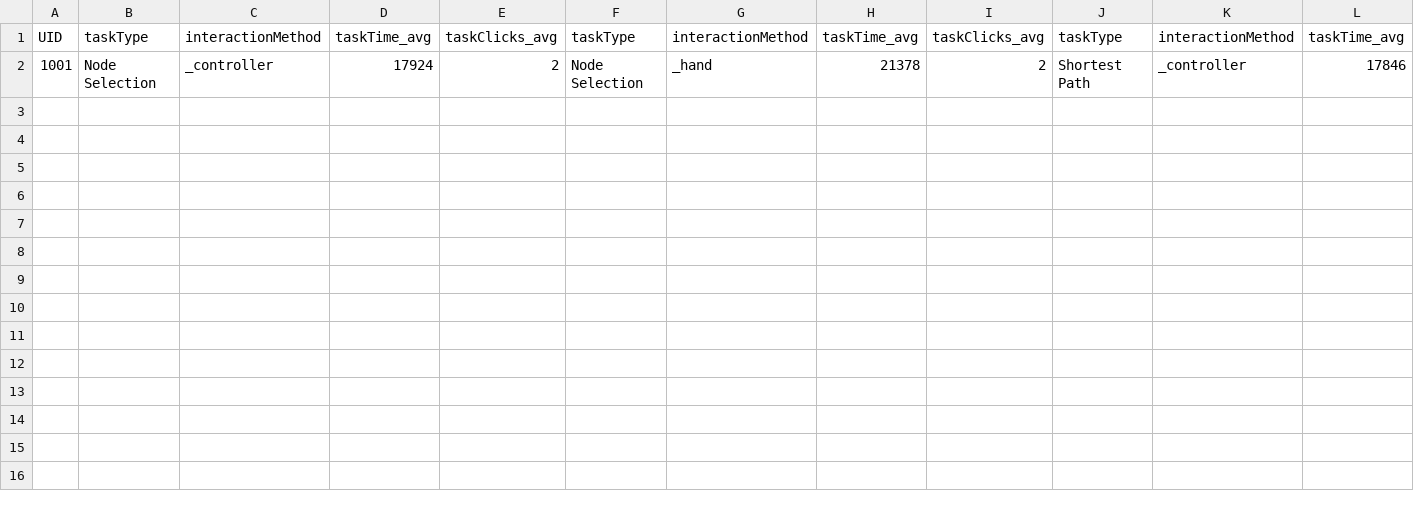
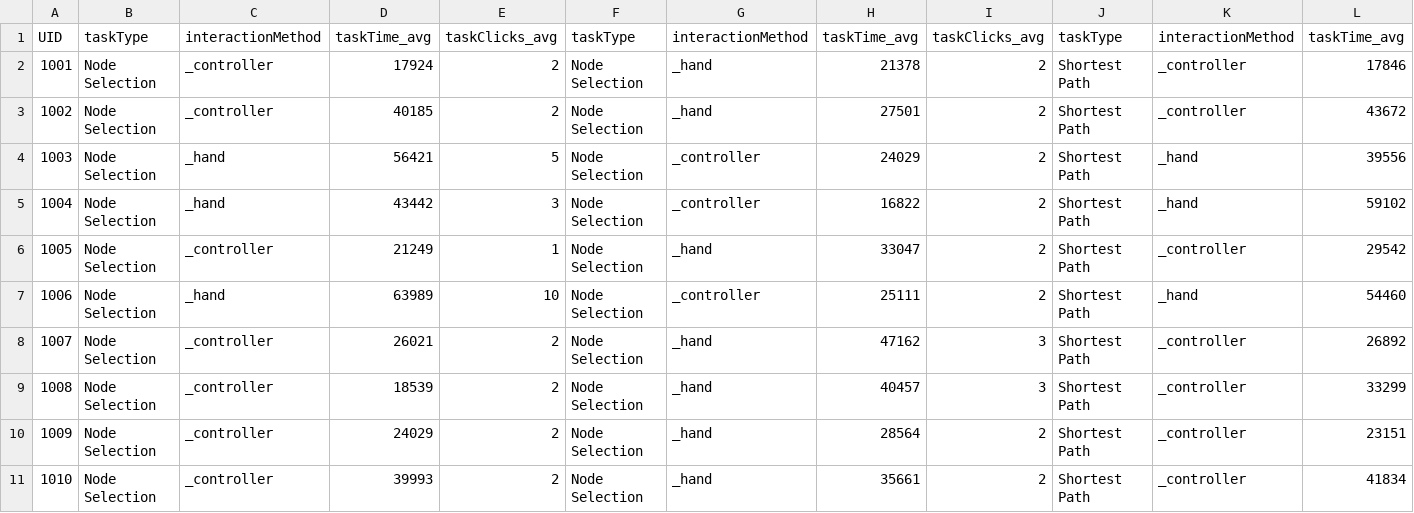
Before and after one commit to AppliedPerceptionLab/VRNConnect, a CSV file: Assets/results.csv, drawn as a sheet; only a part is shown; rows hold the shown columns only; the diff names each change by its address in the sheet, - before the commit and + after, or states it on an @@ line.

```diff
--- a/Assets/results.csv
+++ b/Assets/results.csv
+row 3: 1002 | Node Selection | _controller | 40185 | 2 | Node Selection | _hand | 27501 | 2 | Shortest Path | _controller | 43672
+row 4: 1003 | Node Selection | _hand | 56421 | 5 | Node Selection | _controller | 24029 | 2 | Shortest Path | _hand | 39556
+row 5: 1004 | Node Selection | _hand | 43442 | 3 | Node Selection | _controller | 16822 | 2 | Shortest Path | _hand | 59102
+row 6: 1005 | Node Selection | _controller | 21249 | 1 | Node Selection | _hand | 33047 | 2 | Shortest Path | _controller | 29542
+row 7: 1006 | Node Selection | _hand | 63989 | 10 | Node Selection | _controller | 25111 | 2 | Shortest Path | _hand | 54460
+row 8: 1007 | Node Selection | _controller | 26021 | 2 | Node Selection | _hand | 47162 | 3 | Shortest Path | _controller | 26892
+row 9: 1008 | Node Selection | _controller | 18539 | 2 | Node Selection | _hand | 40457 | 3 | Shortest Path | _controller | 33299
+row 10: 1009 | Node Selection | _controller | 24029 | 2 | Node Selection | _hand | 28564 | 2 | Shortest Path | _controller | 23151
+row 11: 1010 | Node Selection | _controller | 39993 | 2 | Node Selection | _hand | 35661 | 2 | Shortest Path | _controller | 41834
```
Also changed, not shown: 4 other files.
